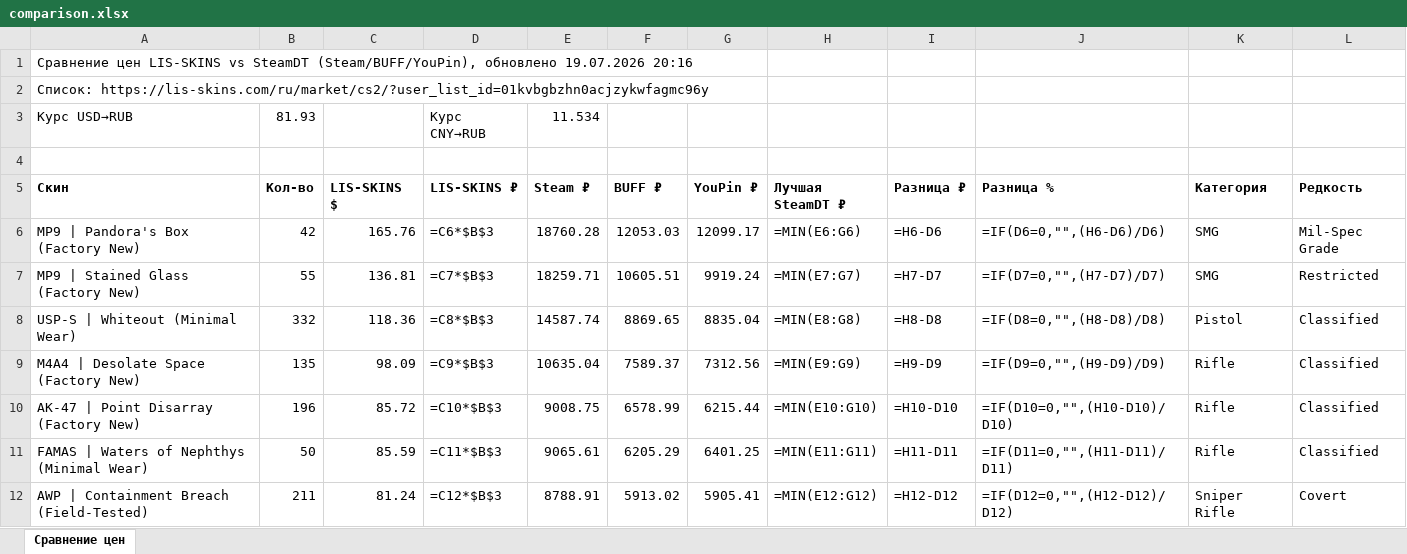
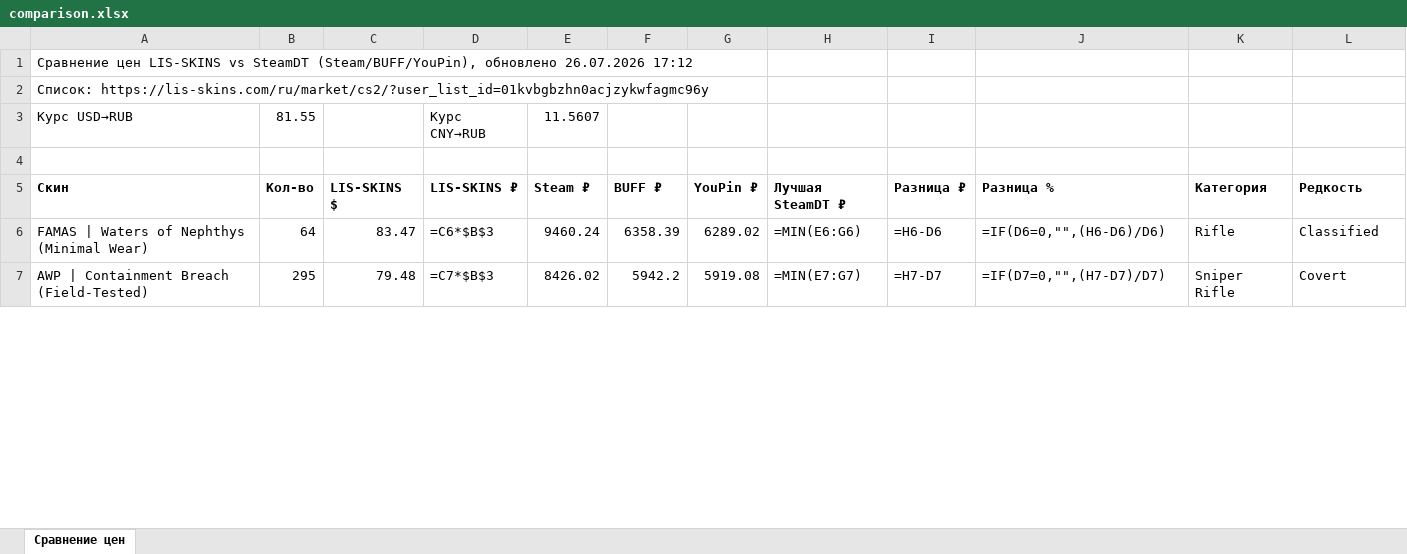
Before and after one commit to v1nkore/cs2-market-tools, an Excel workbook: lisskins-steamdt-compare/comparison.xlsx, sheet Сравнение цен, drawn as a sheet; only a part is shown; values as stored, in another font and other column widths than the file's, no borders; formulas without a stored value are shown as written; removed rows and columns are numbered as before the commit, all else as after; the diff covers the shown part only; the diff names each change by its address in the sheet, - before the commit and + after, or states it on an @@ line.

Commit message:
lisskins-steamdt-compare: auto-rebuild data

```diff
--- a/lisskins-steamdt-compare/comparison.xlsx (sheet Сравнение цен)
+++ b/lisskins-steamdt-compare/comparison.xlsx (sheet Сравнение цен)
-A1 (Скин): …(Steam/BUFF/YouPin), обновлено 19.07.2026 20:16
+A1 (Скин): …(Steam/BUFF/YouPin), обновлено 26.07.2026 17:12
-B3 (Кол-во): 81.93
+B3 (Кол-во): 81.55
-E3 (Steam ₽): 11.534
+E3 (Steam ₽): 11.5607
-row 6: MP9 | Pandora's Box (Factory New) | 42 | 165.76 | =C6*$B$3 | 18760.28 | 12053.03 | 12099.17 | =MIN(E6:G6) | =H6-D6 | =IF(D6=0,"",(H6-D6)/D6) | SMG | Mil-Spec Grade
-row 7: MP9 | Stained Glass (Factory New) | 55 | 136.81 | =C7*$B$3 | 18259.71 | 10605.51 | 9919.24 | =MIN(E7:G7) | =H7-D7 | =IF(D7=0,"",(H7-D7)/D7) | SMG | Restricted
-row 8: USP-S | Whiteout (Minimal Wear) | 332 | 118.36 | =C8*$B$3 | 14587.74 | 8869.65 | 8835.04 | =MIN(E8:G8) | =H8-D8 | =IF(D8=0,"",(H8-D8)/D8) | Pistol | Classified
-row 9: M4A4 | Desolate Space (Factory New) | 135 | 98.09 | =C9*$B$3 | 10635.04 | 7589.37 | 7312.56 | =MIN(E9:G9) | =H9-D9 | =IF(D9=0,"",(H9-D9)/D9) | Rifle | Classified
-row 10: AK-47 | Point Disarray (Factory New) | 196 | 85.72 | =C10*$B$3 | 9008.75 | 6578.99 | 6215.44 | =MIN(E10:G10) | =H10-D10 | =IF(D10=0,"",(H10-D10)/D10) | Rifle | Classified
-B6 (Кол-во): 50
+B6 (Кол-во): 64
-C6 (LIS-SKINS $): 85.59
+C6 (LIS-SKINS $): 83.47
-D6 (LIS-SKINS ₽): =C11*$B$3
+D6 (LIS-SKINS ₽): =C6*$B$3
-E6 (Steam ₽): 9065.61
+E6 (Steam ₽): 9460.24
-F6 (BUFF ₽): 6205.29
+F6 (BUFF ₽): 6358.39
-G6 (YouPin ₽): 6401.25
+G6 (YouPin ₽): 6289.02
-H6 (Лучшая SteamDT ₽): =MIN(E11:G11)
+H6 (Лучшая SteamDT ₽): =MIN(E6:G6)
-I6 (Разница ₽): =H11-D11
+I6 (Разница ₽): =H6-D6
-J6 (Разница %): =IF(D11=0,"",(H11-D11)/D11)
+J6 (Разница %): =IF(D6=0,"",(H6-D6)/D6)
-B7 (Кол-во): 211
+B7 (Кол-во): 295
-C7 (LIS-SKINS $): 81.24
+C7 (LIS-SKINS $): 79.48
-D7 (LIS-SKINS ₽): =C12*$B$3
+D7 (LIS-SKINS ₽): =C7*$B$3
-E7 (Steam ₽): 8788.91
+E7 (Steam ₽): 8426.02
-F7 (BUFF ₽): 5913.02
+F7 (BUFF ₽): 5942.2
-G7 (YouPin ₽): 5905.41
+G7 (YouPin ₽): 5919.08
-H7 (Лучшая SteamDT ₽): =MIN(E12:G12)
+H7 (Лучшая SteamDT ₽): =MIN(E7:G7)
-I7 (Разница ₽): =H12-D12
+I7 (Разница ₽): =H7-D7
-J7 (Разница %): =IF(D12=0,"",(H12-D12)/D12)
+J7 (Разница %): =IF(D7=0,"",(H7-D7)/D7)
```
Also changed, not shown: 46 added rows, 45 removed rows and 739 edited cells elsewhere in this sheet, 2 other files.
